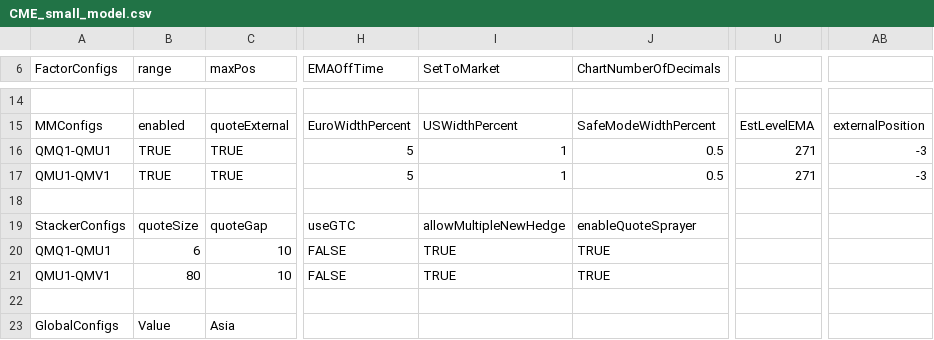
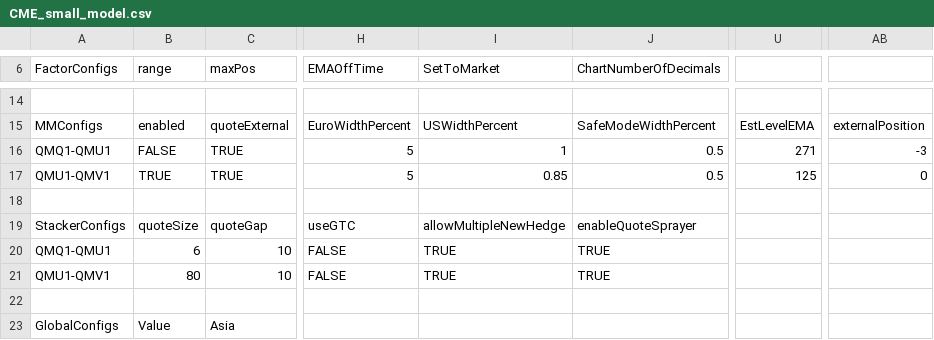
Before and after one commit to kzhdev/strats, a CSV file: config/minimal_cme_2/CME_small_model.csv, drawn as a sheet; only a part is shown, gaps mark what is left out; the diff names each change by its address in the sheet, - before the commit and + after, or states it on an @@ line.

```diff
--- a/config/minimal_cme_2/CME_small_model.csv
+++ b/config/minimal_cme_2/CME_small_model.csv
-B16 (range): TRUE
+B16 (range): FALSE
-I17 (SetToMarket): 1
+I17 (SetToMarket): 0.85
-U17: 271
+U17: 125
-AB17: -3
+AB17: 0
```
Also changed, not shown: config/cross_minimal/mm_last_fill_price_file.csv, config/cross_minimal/model.smallcross.csv, 2 other files.
